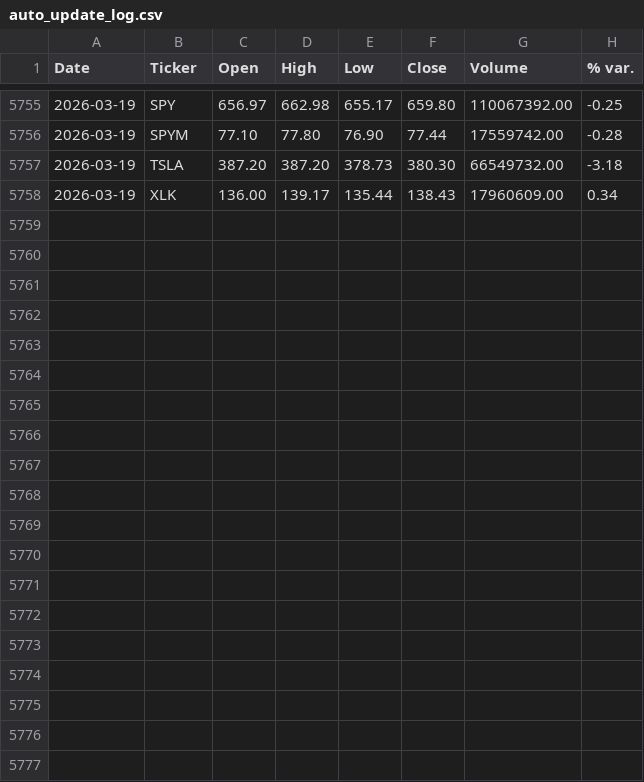
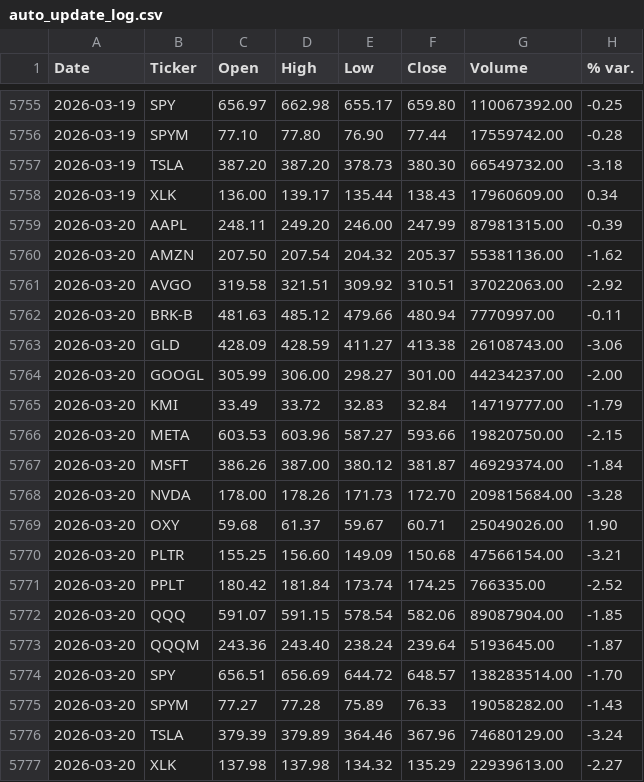
Before and after one commit to faviocanturini-tech/precios-acciones, a CSV file: data/auto_update_log.csv, drawn as a sheet; only a part is shown, gaps mark what is left out.

```diff
--- a/data/auto_update_log.csv
+++ b/data/auto_update_log.csv
@@ -5758 +5758,20 @@ Date,Ticker,Open,High,Low,Close,Volume,% var.
 2026-03-19,XLK,136.00,139.17,135.44,138.43,17960609.00,0.34
+2026-03-20,AAPL,248.11,249.20,246.00,247.99,87981315.00,-0.39
+2026-03-20,AMZN,207.50,207.54,204.32,205.37,55381136.00,-1.62
+2026-03-20,AVGO,319.58,321.51,309.92,310.51,37022063.00,-2.92
+2026-03-20,BRK-B,481.63,485.12,479.66,480.94,7770997.00,-0.11
+2026-03-20,GLD,428.09,428.59,411.27,413.38,26108743.00,-3.06
+2026-03-20,GOOGL,305.99,306.00,298.27,301.00,44234237.00,-2.00
+2026-03-20,KMI,33.49,33.72,32.83,32.84,14719777.00,-1.79
+2026-03-20,META,603.53,603.96,587.27,593.66,19820750.00,-2.15
+2026-03-20,MSFT,386.26,387.00,380.12,381.87,46929374.00,-1.84
+2026-03-20,NVDA,178.00,178.26,171.73,172.70,209815684.00,-3.28
+2026-03-20,OXY,59.68,61.37,59.67,60.71,25049026.00,1.90
+2026-03-20,PLTR,155.25,156.60,149.09,150.68,47566154.00,-3.21
+2026-03-20,PPLT,180.42,181.84,173.74,174.25,766335.00,-2.52
+2026-03-20,QQQ,591.07,591.15,578.54,582.06,89087904.00,-1.85
+2026-03-20,QQQM,243.36,243.40,238.24,239.64,5193645.00,-1.87
+2026-03-20,SPY,656.51,656.69,644.72,648.57,138283514.00,-1.70
+2026-03-20,SPYM,77.27,77.28,75.89,76.33,19058282.00,-1.43
+2026-03-20,TSLA,379.39,379.89,364.46,367.96,74680129.00,-3.24
+2026-03-20,XLK,137.98,137.98,134.32,135.29,22939613.00,-2.27
```
